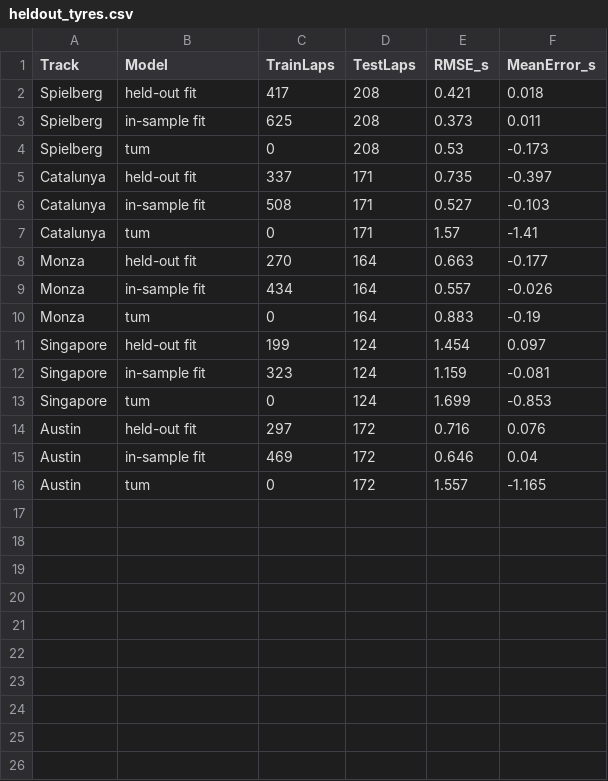
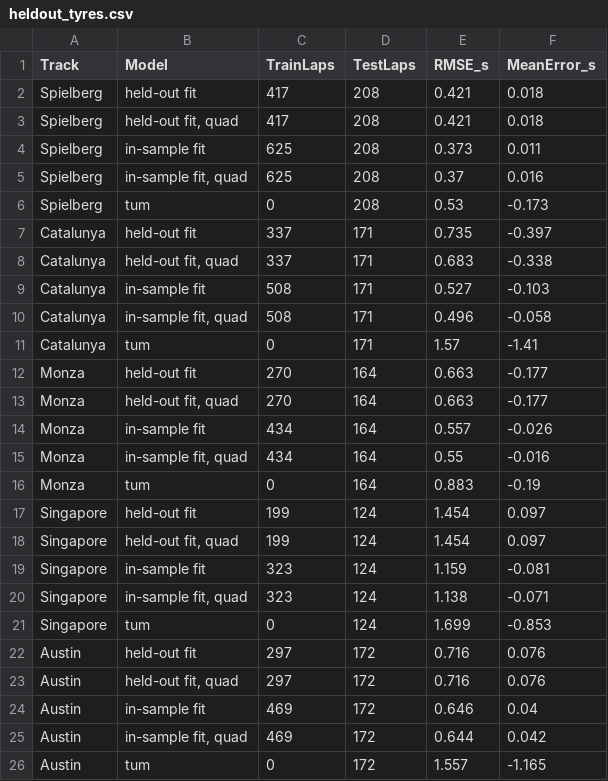
Before and after one commit to Paulen101/f1-capstone, a CSV file: notes/evidence/fitted_parameters/heldout_tyres.csv, drawn as a sheet; the diff names each change by its address in the sheet, - before the commit and + after, or states it on an @@ line.

Commit message:
Fit quadratic tyre wear where it predicts better
fit_parameters.py can add a k2 * age**2 wear term (k2 >= 0, ordered
between compounds like k1). It is used for a race only when it predicts
whole stints left out of the fit better than linear wear, by at least
0.003 s (5-fold cross-validation over stints). That picks Barcelona
(k2 0.0015) and Monza (k2 0.0010); the other races stay linear and their
files are unchanged.

write_fitted_pars.py switches every driver to TUM's quad tyre model
with k_1_quad and k_2_quad; the lap-time checks follow the switch.
Barcelona's simulated position MAE goes from 2.0 to 1.8. Write-up:
notes/heldout_check.md, section 3.

```diff
--- a/notes/evidence/fitted_parameters/heldout_tyres.csv
+++ b/notes/evidence/fitted_parameters/heldout_tyres.csv
+row 3: Spielberg | held-out fit, quad | 417 | 208 | 0.421 | 0.018
+row 5: Spielberg | in-sample fit, quad | 625 | 208 | 0.37 | 0.016
+row 8: Catalunya | held-out fit, quad | 337 | 171 | 0.683 | -0.338
+row 10: Catalunya | in-sample fit, quad | 508 | 171 | 0.496 | -0.058
+row 13: Monza | held-out fit, quad | 270 | 164 | 0.663 | -0.177
+row 15: Monza | in-sample fit, quad | 434 | 164 | 0.55 | -0.016
+row 18: Singapore | held-out fit, quad | 199 | 124 | 1.454 | 0.097
+row 20: Singapore | in-sample fit, quad | 323 | 124 | 1.138 | -0.071
+row 23: Austin | held-out fit, quad | 297 | 172 | 0.716 | 0.076
+row 25: Austin | in-sample fit, quad | 469 | 172 | 0.644 | 0.042
```
Also changed, not shown: notes/evidence/fitted_parameters/heldout_traffic.csv, notes/evidence/fitted_parameters/labels_study_circuits.csv, 24 other files.
